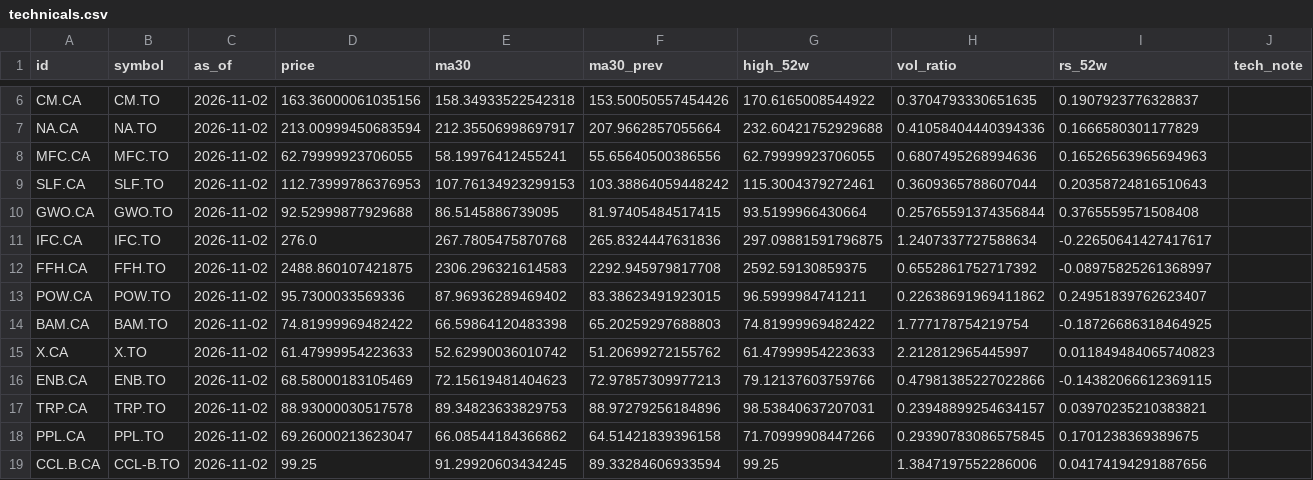
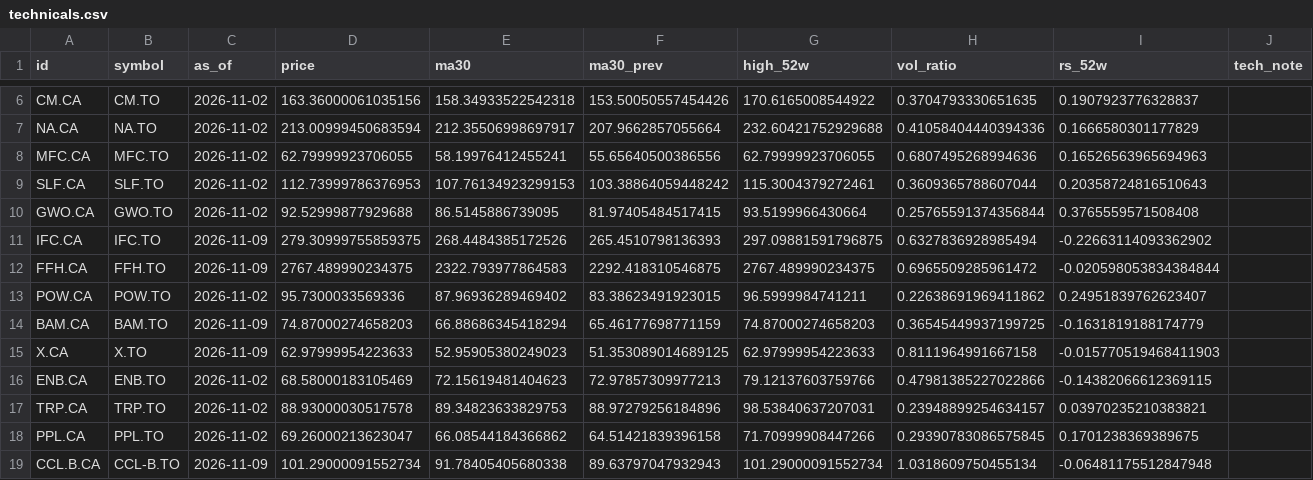
Before and after one commit to JanisSchultz/screener, a CSV file: data/ca/technicals.csv, drawn as a sheet; only a part is shown, gaps mark what is left out; the diff covers the shown part only.

```diff
--- a/data/ca/technicals.csv
+++ b/data/ca/technicals.csv
@@ -10,7 +10,7 @@ SLF.CA,SLF.TO,2026-11-02,112.73999786376953,107.76134923299153,103.3886405944824
 GWO.CA,GWO.TO,2026-11-02,92.52999877929688,86.5145886739095,81.97405484517415,93.5199966430664,0.25765591374356844,0.3765559571508408,
-IFC.CA,IFC.TO,2026-11-02,276.0,267.7805475870768,265.8324447631836,297.09881591796875,1.2407337727588634,-0.22650641427417617,
-FFH.CA,FFH.TO,2026-11-02,2488.860107421875,2306.296321614583,2292.945979817708,2592.59130859375,0.6552861752717392,-0.08975825261368997,
+IFC.CA,IFC.TO,2026-11-09,279.30999755859375,268.4484385172526,265.4510798136393,297.09881591796875,0.6327836928985494,-0.22663114093362902,
+FFH.CA,FFH.TO,2026-11-09,2767.489990234375,2322.793977864583,2292.418310546875,2767.489990234375,0.6965509285961472,-0.020598053834384844,
 POW.CA,POW.TO,2026-11-02,95.7300033569336,87.96936289469402,83.38623491923015,96.5999984741211,0.22638691969411862,0.24951839762623407,
-BAM.CA,BAM.TO,2026-11-02,74.81999969482422,66.59864120483398,65.20259297688803,74.81999969482422,1.777178754219754,-0.18726686318464925,
-X.CA,X.TO,2026-11-02,61.47999954223633,52.62990036010742,51.20699272155762,61.47999954223633,2.212812965445997,0.011849484065740823,
+BAM.CA,BAM.TO,2026-11-09,74.87000274658203,66.88686345418294,65.46177698771159,74.87000274658203,0.36545449937199725,-0.1631819188174779,
+X.CA,X.TO,2026-11-09,62.97999954223633,52.95905380249023,51.353089014689125,62.97999954223633,0.8111964991667158,-0.015770519468411903,
 ENB.CA,ENB.TO,2026-11-02,68.58000183105469,72.15619481404623,72.97857309977213,79.12137603759766,0.47981385227022866,-0.14382066612369115,
@@ -18,2 +18,2 @@ TRP.CA,TRP.TO,2026-11-02,88.93000030517578,89.34823633829753,88.97279256184896,9
 PPL.CA,PPL.TO,2026-11-02,69.26000213623047,66.08544184366862,64.51421839396158,71.70999908447266,0.29390783086575845,0.1701238369389675,
-CCL.B.CA,CCL-B.TO,2026-11-02,99.25,91.29920603434245,89.33284606933594,99.25,1.3847197552286006,0.04174194291887656,
+CCL.B.CA,CCL-B.TO,2026-11-09,101.29000091552734,91.78405405680338,89.63797047932943,101.29000091552734,1.0318609750455134,-0.06481175512847948,
```
Also changed, not shown: 39 edited cells elsewhere in this file, data/ca/financials.csv, data/eu/financials.csv, 11 other files.
